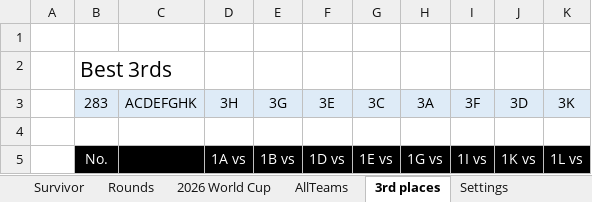
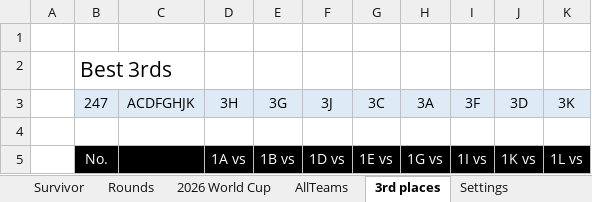
Before and after one commit to rylanp/rylanp.github.io, an Excel workbook: docs/worldcup.xlsx, sheet 3rd places, drawn as a sheet; only a part is shown; values as stored, in another font and other column widths than the file's, no borders; conditional formats not drawn; the diff names each change by its address in the sheet, - before the commit and + after, or states it on an @@ line.

```diff
--- a/docs/worldcup.xlsx (sheet 3rd places)
+++ b/docs/worldcup.xlsx (sheet 3rd places)
-B3: 283
+B3: 247
-C3: ACDEFGHK
+C3: ACDFGHJK
-F3: 3E
+F3: 3J
```
Also changed, not shown: sheet 2026 World Cup, sheet Rounds, formulas that keep their value, public/worldcup.xlsx.
